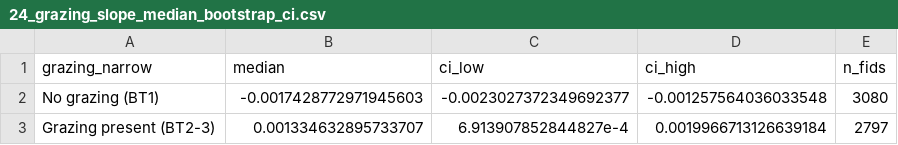
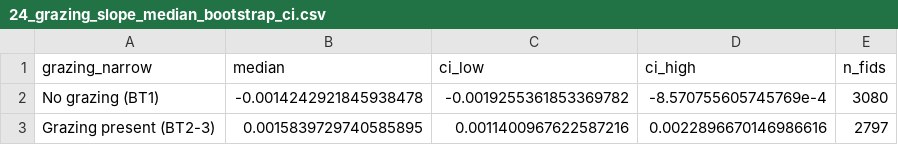
Before and after one commit to NINAnor/ecRxiv, a CSV file: outputs/temporal_trajectories/grazing/24_grazing_slope_median_bootstrap_ci.csv, drawn as a sheet.

```diff
--- a/outputs/temporal_trajectories/grazing/24_grazing_slope_median_bootstrap_ci.csv
+++ b/outputs/temporal_trajectories/grazing/24_grazing_slope_median_bootstrap_ci.csv
@@ -1,3 +1,3 @@
 grazing_narrow,median,ci_low,ci_high,n_fids
-No grazing (BT1),-0.0017428772971945603,-0.0023027372349692377,-0.001257564036033548,3080
-Grazing present (BT2-3),0.001334632895733707,6.913907852844827e-4,0.0019966713126639184,2797
+No grazing (BT1),-0.0014242921845938478,-0.0019255361853369782,-8.570755605745769e-4,3080
+Grazing present (BT2-3),0.0015839729740585895,0.0011400967622587216,0.0022896670146986616,2797
```
Also changed, not shown: outputs/scrub_clearance/SJ34_to_SJ12_restorative/20_SJ34_to_SJ12_transition_pathways.csv, outputs/temporal_trajectories/grazing/23_no_grazing_vs_grazing_by_tilstand.csv, 9 other files.
